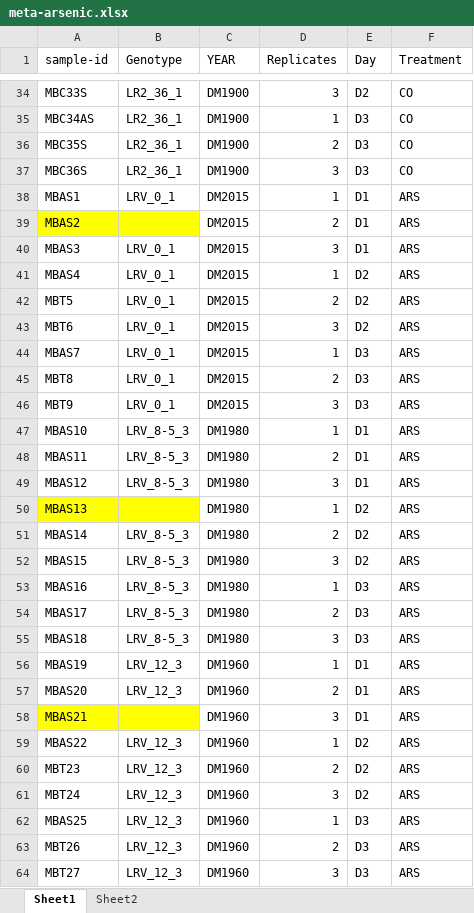
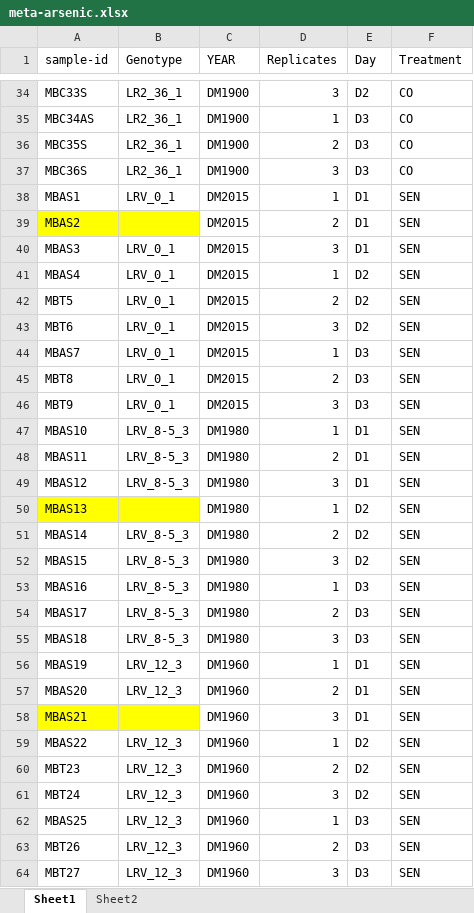
Before and after one commit to madbullahi/Microbiome_23DM, an Excel workbook: arsenic/raw-data/meta-arsenic.xlsx, sheet Sheet1, drawn as a sheet; only a part is shown, gaps mark what is left out; values as stored, in another font and other column widths than the file's, no borders; the diff covers the shown part only; the diff names each change by its address in the sheet, - before the commit and + after, or states it on an @@ line.

Commit message:
commit

```diff
--- a/arsenic/raw-data/meta-arsenic.xlsx (sheet Sheet1)
+++ b/arsenic/raw-data/meta-arsenic.xlsx (sheet Sheet1)
-F38:F64 (Treatment): ARS
+F38:F64 (Treatment): SEN
```
Also changed, not shown: 10 edited cells elsewhere in this sheet.
